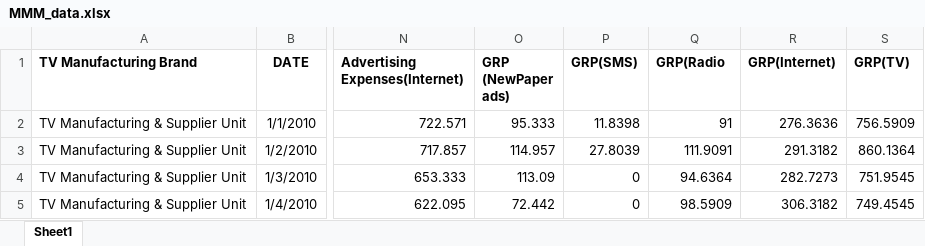
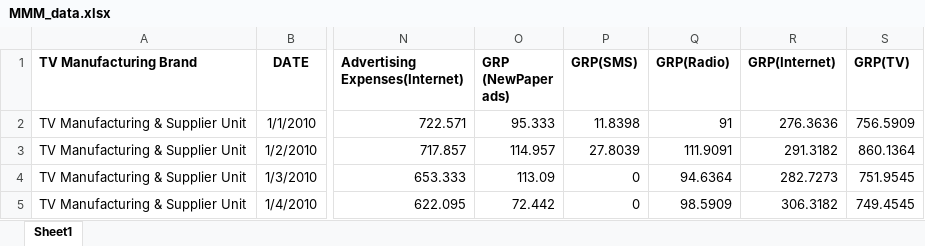
Before and after one commit to ekasetyo090/marketing-mix-analysis, an Excel workbook: Data/MMM_data.xlsx, sheet Sheet1, drawn as a sheet; only a part is shown, gaps mark what is left out; values as stored, in another font and other column widths than the file's, no borders; charts and pictures not drawn; the diff names each change by its address in the sheet, - before the commit and + after, or states it on an @@ line.

Commit message:
replace data

```diff
--- a/Data/MMM_data.xlsx (sheet Sheet1)
+++ b/Data/MMM_data.xlsx (sheet Sheet1)
-Q1: GRP(Radio
+Q1: GRP(Radio)
```
Also changed, not shown: charts or pictures.
